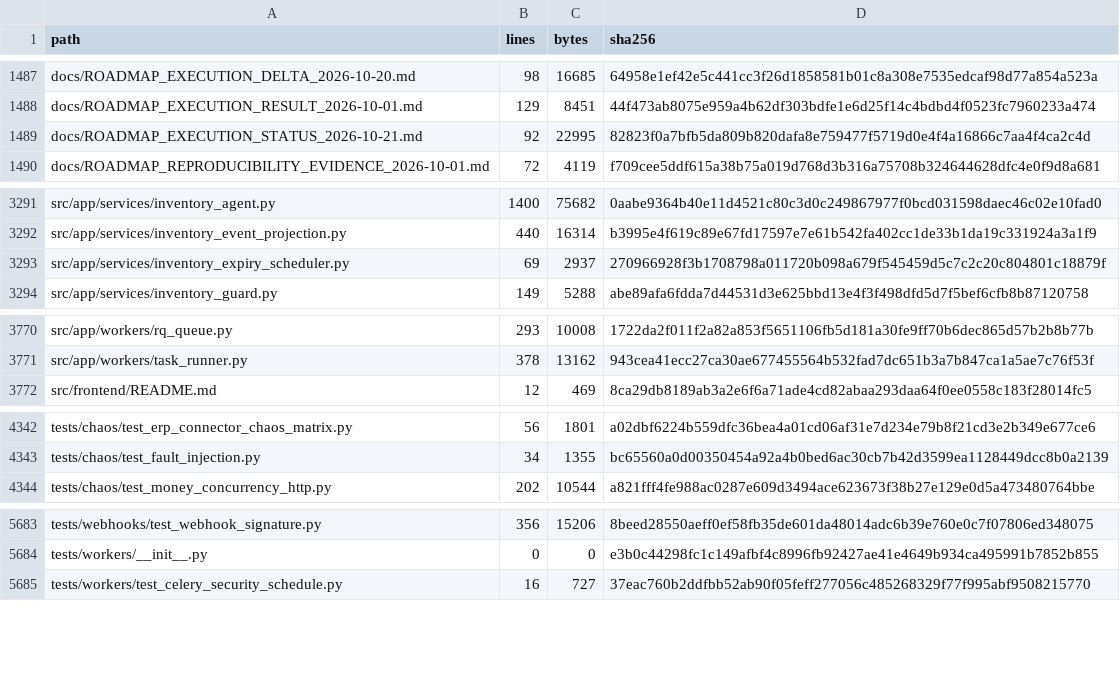
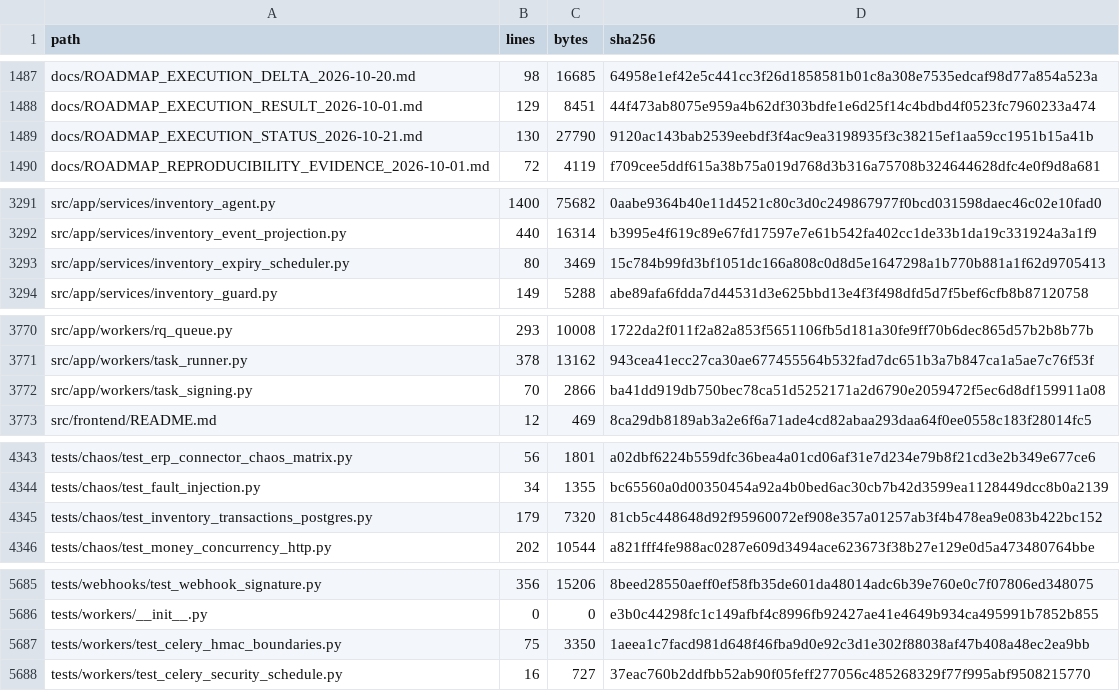
Before and after one commit to lkjalop/ShopSquire, a CSV file: docs/audits/2026-10-21-continued-file-inventory.csv, drawn as a sheet; only a part is shown, gaps mark what is left out; the diff covers the shown part only.

```diff
--- a/docs/audits/2026-10-21-continued-file-inventory.csv
+++ b/docs/audits/2026-10-21-continued-file-inventory.csv
@@ -1488,3 +1488,3 @@ docs/ROADMAP_EXECUTION_DELTA_2026-10-20.md,98,16685,64958e1ef42e5c441cc3f26d1858
 docs/ROADMAP_EXECUTION_RESULT_2026-10-01.md,129,8451,44f473ab8075e959a4b62df303bdfe1e6d25f14c4bdbd4f0523fc7960233a474
-docs/ROADMAP_EXECUTION_STATUS_2026-10-21.md,92,22995,82823f0a7bfb5da809b820dafa8e759477f5719d0e4f4a16866c7aa4f4ca2c4d
+docs/ROADMAP_EXECUTION_STATUS_2026-10-21.md,130,27790,9120ac143bab2539eebdf3f4ac9ea3198935f3c38215ef1aa59cc1951b15a41b
 docs/ROADMAP_REPRODUCIBILITY_EVIDENCE_2026-10-01.md,72,4119,f709cee5ddf615a38b75a019d768d3b316a75708b324644628dfc4e0f9d8a681
@@ -3292,3 +3292,3 @@ src/app/services/inventory_agent.py,1400,75682,0aabe9364b40e11d4521c80c3d0c24986
 src/app/services/inventory_event_projection.py,440,16314,b3995e4f619c89e67fd17597e7e61b542fa402cc1de33b1da19c331924a3a1f9
-src/app/services/inventory_expiry_scheduler.py,69,2937,270966928f3b1708798a011720b098a679f545459d5c7c2c20c804801c18879f
+src/app/services/inventory_expiry_scheduler.py,80,3469,15c784b99fd3bf1051dc166a808c0d8d5e1647298a1b770b881a1f62d9705413
 src/app/services/inventory_guard.py,149,5288,abe89afa6fdda7d44531d3e625bbd13e4f3f498dfd5d7f5bef6cfb8b87120758
@@ -3771,2 +3771,3 @@ src/app/workers/rq_queue.py,293,10008,1722da2f011f2a82a853f5651106fb5d181a30fe9f
 src/app/workers/task_runner.py,378,13162,943cea41ecc27ca30ae677455564b532fad7dc651b3a7b847ca1a5ae7c76f53f
+src/app/workers/task_signing.py,70,2866,ba41dd919db750bec78ca51d5252171a2d6790e2059472f5ec6d8df159911a08
 src/frontend/README.md,12,469,8ca29db8189ab3a2e6f6a71ade4cd82abaa293daa64f0ee0558c183f28014fc5
@@ -4343,2 +4344,3 @@ tests/chaos/test_erp_connector_chaos_matrix.py,56,1801,a02dbf6224b559dfc36bea4a0
 tests/chaos/test_fault_injection.py,34,1355,bc65560a0d00350454a92a4b0bed6ac30cb7b42d3599ea1128449dcc8b0a2139
+tests/chaos/test_inventory_transactions_postgres.py,179,7320,81cb5c448648d92f95960072ef908e357a01257ab3f4b478ea9e083b422bc152
 tests/chaos/test_money_concurrency_http.py,202,10544,a821fff4fe988ac0287e609d3494ace623673f38b27e129e0d5a473480764bbe
@@ -5684,2 +5686,3 @@ tests/webhooks/test_webhook_signature.py,356,15206,8beed28550aeff0ef58fb35de601d
 tests/workers/__init__.py,0,0,e3b0c44298fc1c149afbf4c8996fb92427ae41e4649b934ca495991b7852b855
+tests/workers/test_celery_hmac_boundaries.py,75,3350,1aeea1c7facd981d648f46fba9d0e92c3d1e302f88038af47b408a48ec2ea9bb
 tests/workers/test_celery_security_schedule.py,16,727,37eac760b2ddfbb52ab90f05feff277056c485268329f77f995abf9508215770
```
Also changed, not shown: 15 edited cells elsewhere in this file, docs/audits/2026-10-21-continued-source-map.csv, 2 other files.
